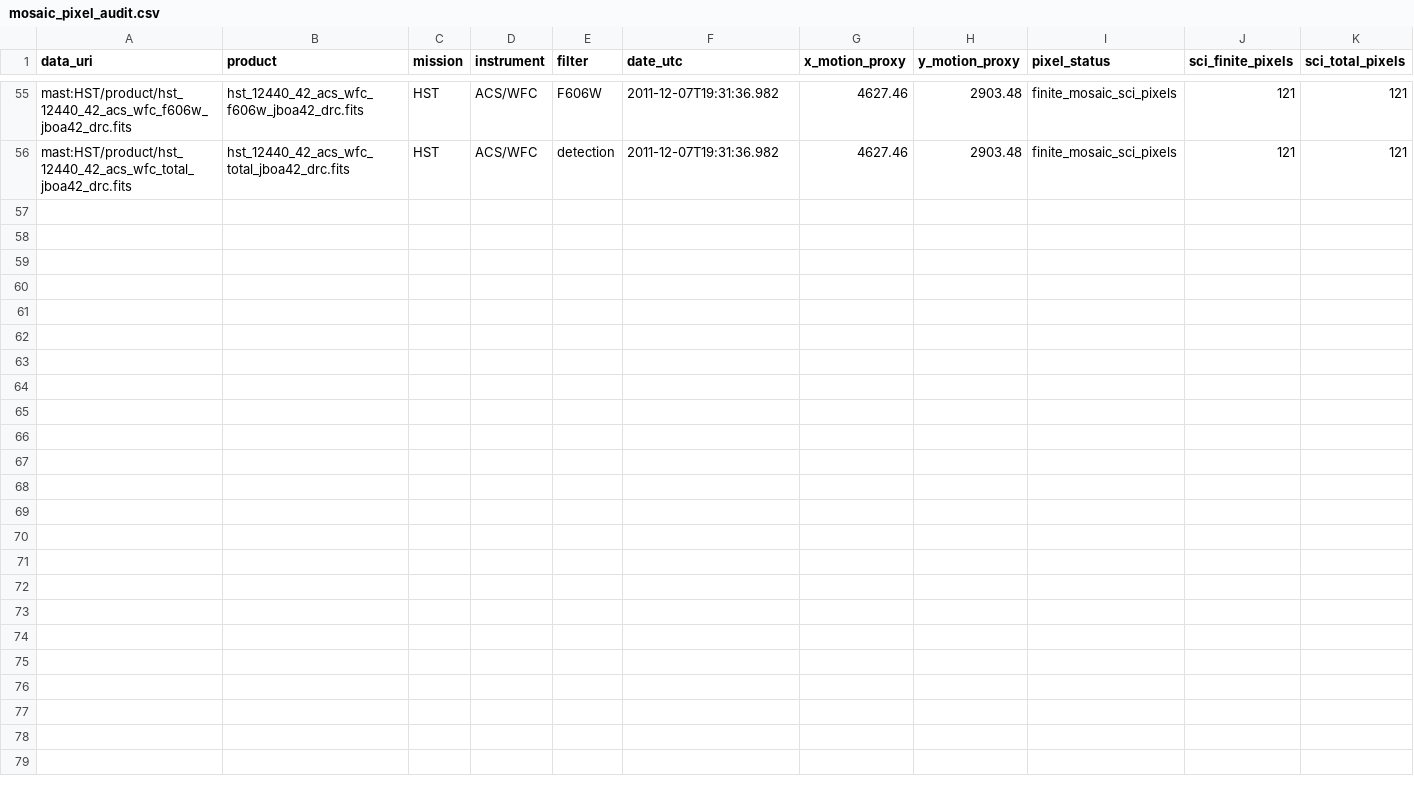
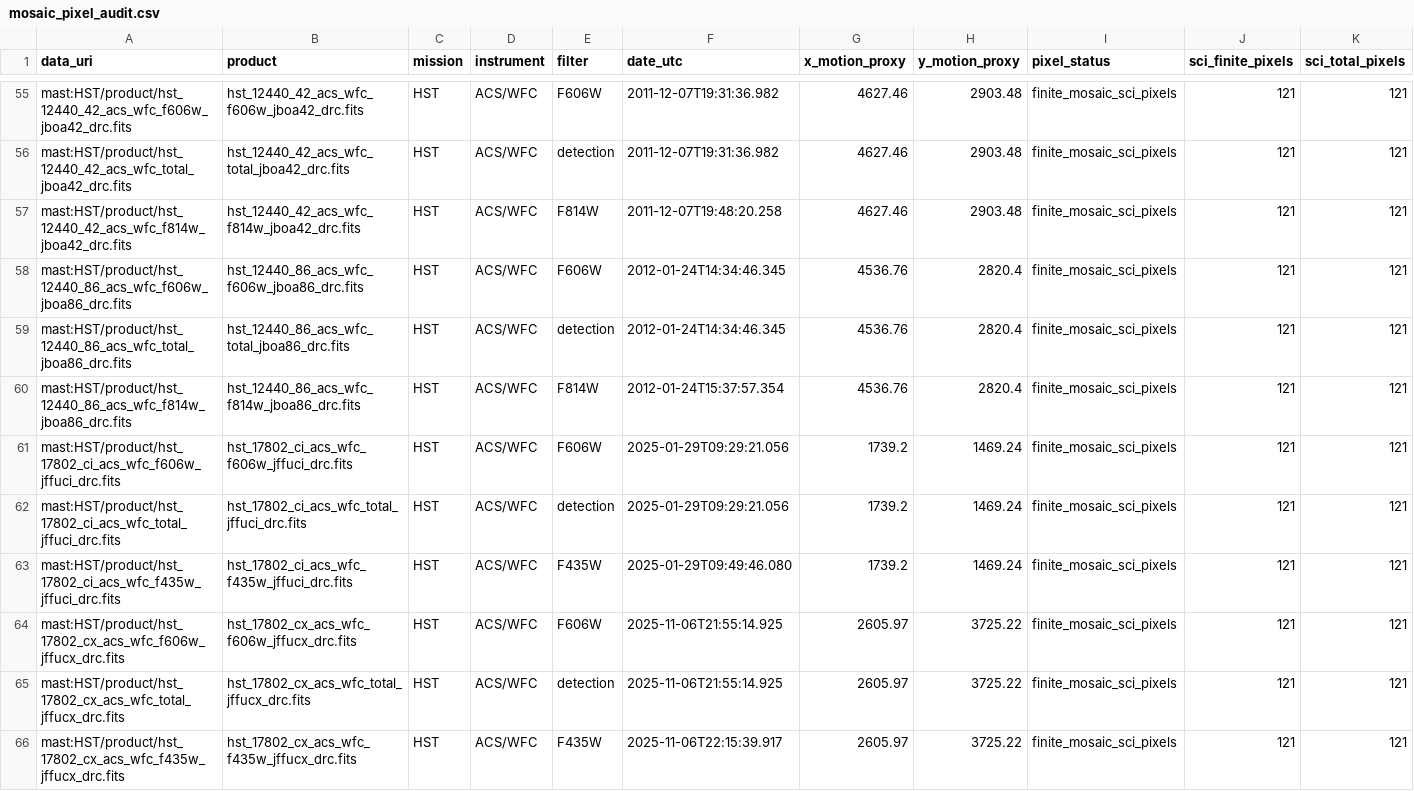
Before and after one commit to physicsbahare/Shabgard, a CSV file: results/mosaic_pixel_audit.csv, drawn as a sheet; only a part is shown, gaps mark what is left out; rows hold the shown columns only; the diff names each change by its address in the sheet, - before the commit and + after, or states it on an @@ line.

```diff
--- a/results/mosaic_pixel_audit.csv
+++ b/results/mosaic_pixel_audit.csv
+row 57: mast:HST/product/hst_12440_42_acs_wfc_f814w_jboa42_drc.fits | hst_12440_42_acs_wfc_f814w_jboa42_drc.fits | HST | ACS/WFC | F814W | 2011-12-07T19:48:20.258 | 4627.46 | 2903.48 | finite_mosaic_sci_pixels | 121 | 121
+row 58: mast:HST/product/hst_12440_86_acs_wfc_f606w_jboa86_drc.fits | hst_12440_86_acs_wfc_f606w_jboa86_drc.fits | HST | ACS/WFC | F606W | 2012-01-24T14:34:46.345 | 4536.76 | 2820.4 | finite_mosaic_sci_pixels | 121 | 121
+row 59: mast:HST/product/hst_12440_86_acs_wfc_total_jboa86_drc.fits | hst_12440_86_acs_wfc_total_jboa86_drc.fits | HST | ACS/WFC | detection | 2012-01-24T14:34:46.345 | 4536.76 | 2820.4 | finite_mosaic_sci_pixels | 121 | 121
+row 60: mast:HST/product/hst_12440_86_acs_wfc_f814w_jboa86_drc.fits | hst_12440_86_acs_wfc_f814w_jboa86_drc.fits | HST | ACS/WFC | F814W | 2012-01-24T15:37:57.354 | 4536.76 | 2820.4 | finite_mosaic_sci_pixels | 121 | 121
+row 61: mast:HST/product/hst_17802_ci_acs_wfc_f606w_jffuci_drc.fits | hst_17802_ci_acs_wfc_f606w_jffuci_drc.fits | HST | ACS/WFC | F606W | 2025-01-29T09:29:21.056 | 1739.2 | 1469.24 | finite_mosaic_sci_pixels | 121 | 121
+row 62: mast:HST/product/hst_17802_ci_acs_wfc_total_jffuci_drc.fits | hst_17802_ci_acs_wfc_total_jffuci_drc.fits | HST | ACS/WFC | detection | 2025-01-29T09:29:21.056 | 1739.2 | 1469.24 | finite_mosaic_sci_pixels | 121 | 121
+row 63: mast:HST/product/hst_17802_ci_acs_wfc_f435w_jffuci_drc.fits | hst_17802_ci_acs_wfc_f435w_jffuci_drc.fits | HST | ACS/WFC | F435W | 2025-01-29T09:49:46.080 | 1739.2 | 1469.24 | finite_mosaic_sci_pixels | 121 | 121
+row 64: mast:HST/product/hst_17802_cx_acs_wfc_f606w_jffucx_drc.fits | hst_17802_cx_acs_wfc_f606w_jffucx_drc.fits | HST | ACS/WFC | F606W | 2025-11-06T21:55:14.925 | 2605.97 | 3725.22 | finite_mosaic_sci_pixels | 121 | 121
+row 65: mast:HST/product/hst_17802_cx_acs_wfc_total_jffucx_drc.fits | hst_17802_cx_acs_wfc_total_jffucx_drc.fits | HST | ACS/WFC | detection | 2025-11-06T21:55:14.925 | 2605.97 | 3725.22 | finite_mosaic_sci_pixels | 121 | 121
+row 66: mast:HST/product/hst_17802_cx_acs_wfc_f435w_jffucx_drc.fits | hst_17802_cx_acs_wfc_f435w_jffucx_drc.fits | HST | ACS/WFC | F435W | 2025-11-06T22:15:39.917 | 2605.97 | 3725.22 | finite_mosaic_sci_pixels | 121 | 121
```
Also changed, not shown: results/other_missions.csv, 6 other files.
